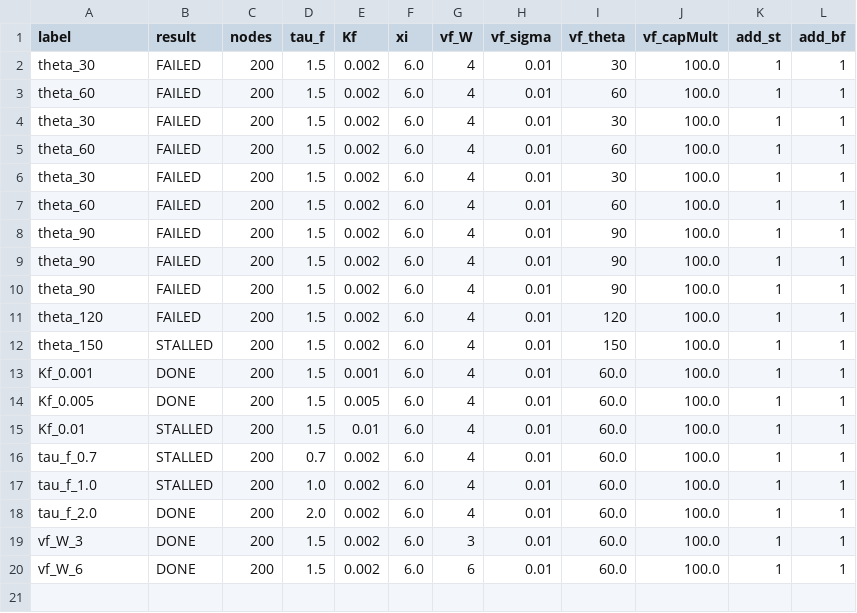
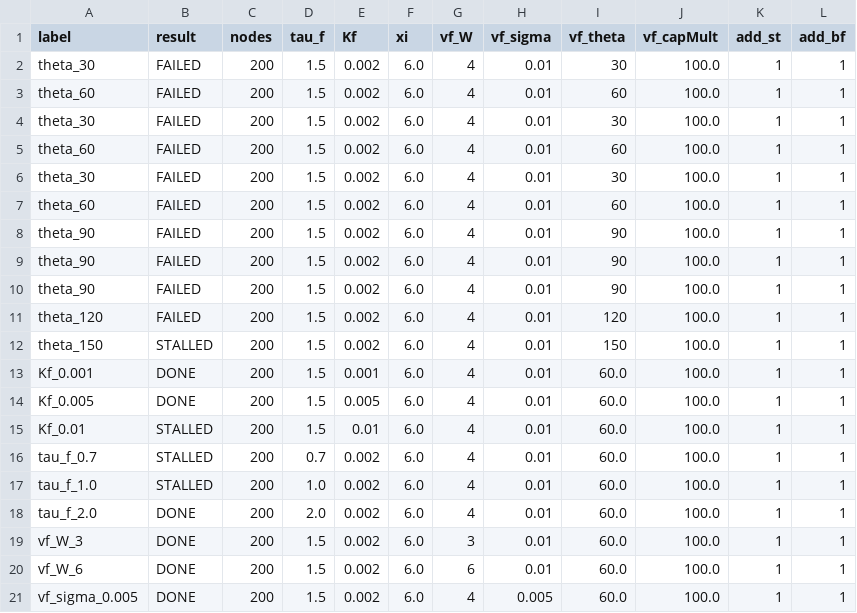
Before and after one commit to faircm2/Lb-Python, a CSV file: results/param_study_results.csv, drawn as a sheet; the diff names each change by its address in the sheet, - before the commit and + after, or states it on an @@ line.

Commit message:
param_study: update results CSV

```diff
--- a/results/param_study_results.csv
+++ b/results/param_study_results.csv
+row 21: vf_sigma_0.005 | DONE | 200 | 1.5 | 0.002 | 6.0 | 4 | 0.005 | 60.0 | 100.0 | 1 | 1
```
